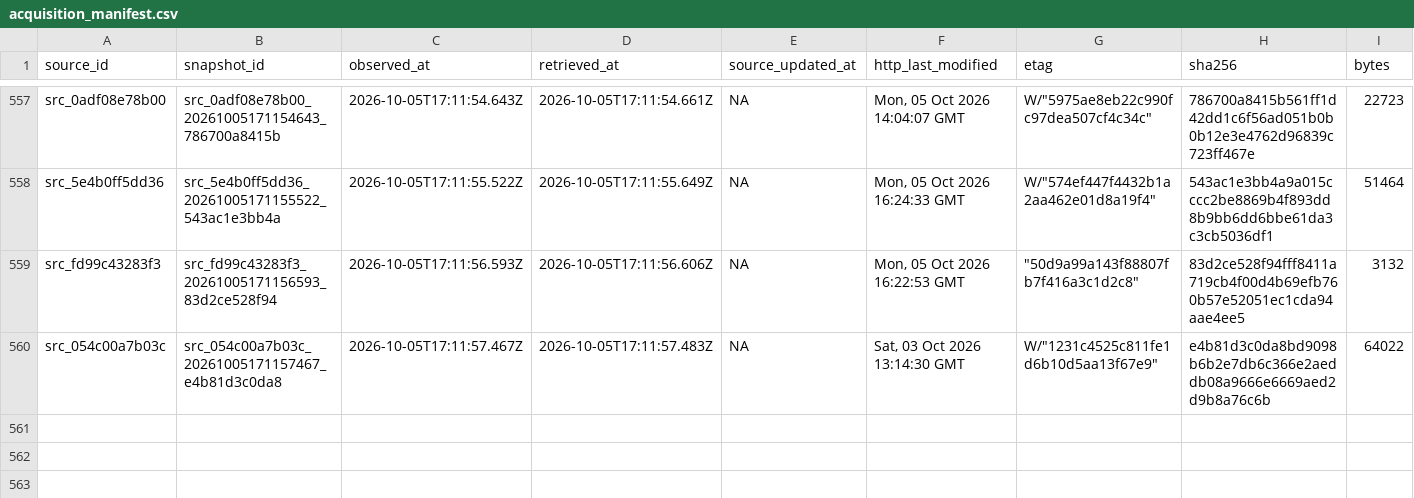
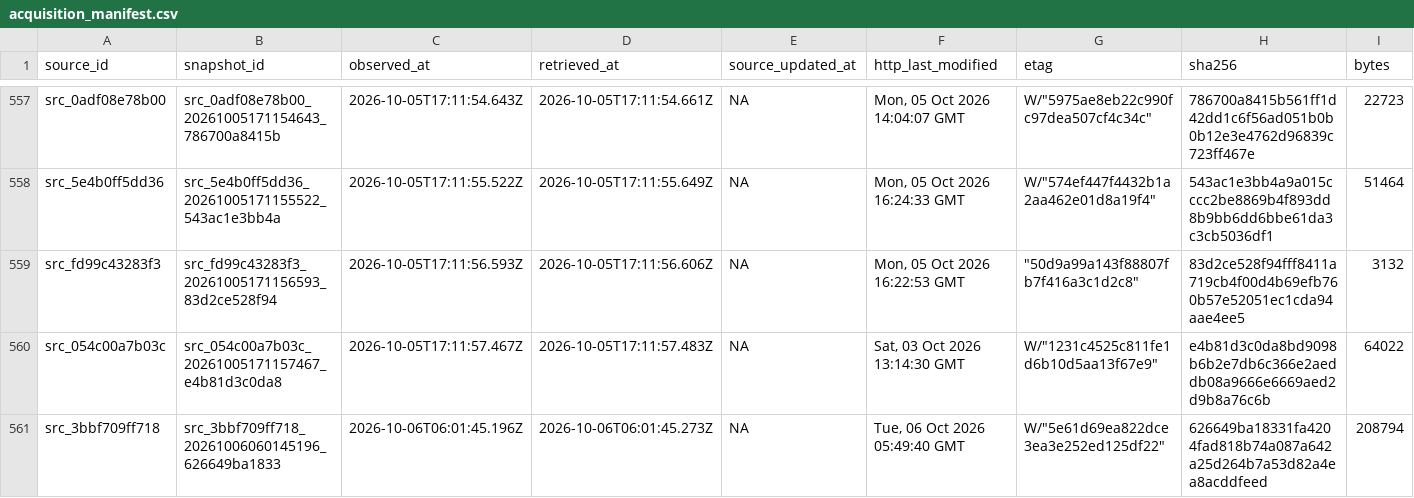
Before and after one commit to AurelienNicosiaULaval/donnees-bleues-elections-qc, a CSV file: metadata/acquisition_manifest.csv, drawn as a sheet; only a part is shown, gaps mark what is left out; rows hold the shown columns only; the diff names each change by its address in the sheet, - before the commit and + after, or states it on an @@ line.

```diff
--- a/metadata/acquisition_manifest.csv
+++ b/metadata/acquisition_manifest.csv
+row 561: src_3bbf709ff718 | src_3bbf709ff718_20261006060145196_626649ba1833 | 2026-10-06T06:01:45.196Z | 2026-10-06T06:01:45.273Z | NA | Tue, 06 Oct 2026 05:49:40 GMT | W/"5e61d69ea822dce3ea3e252ed125df22" | 626649ba18331fa4204fad818b74a087a642a25d264b7a53d82a4ea8acddfeed | 208794
```
Also changed, not shown: data/processed/elections.csv, metadata/download_log.csv, 14 other files.
